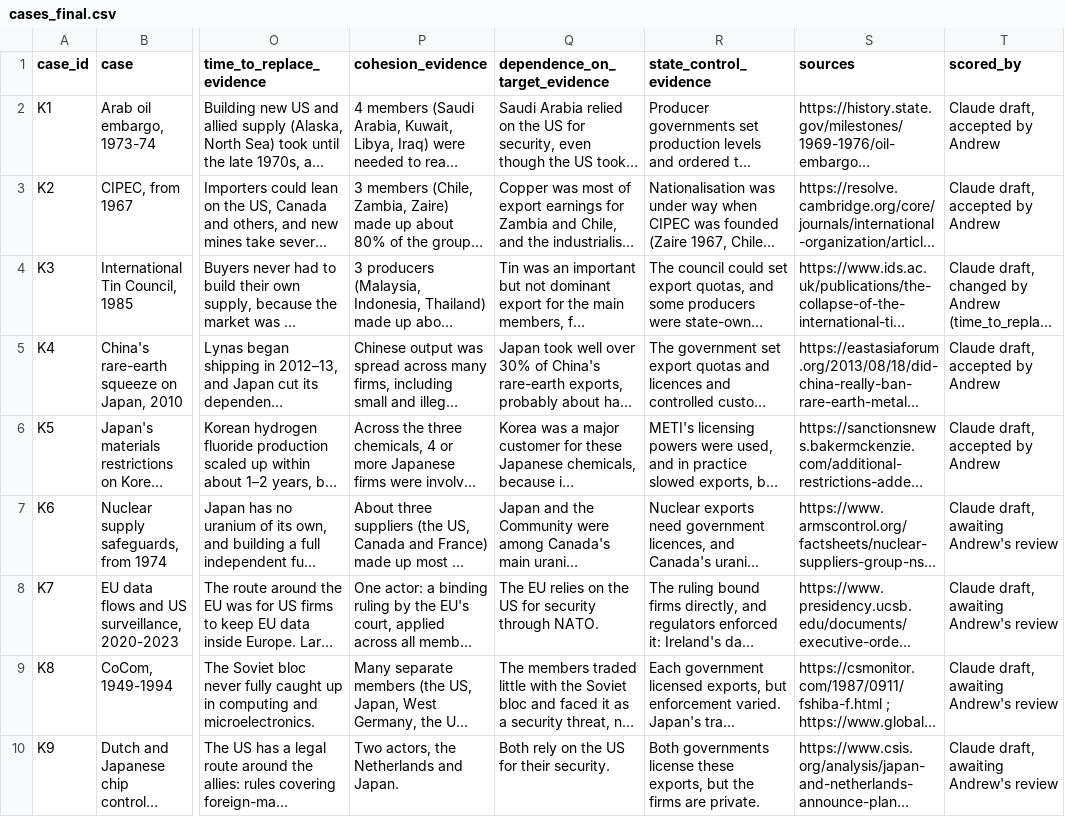
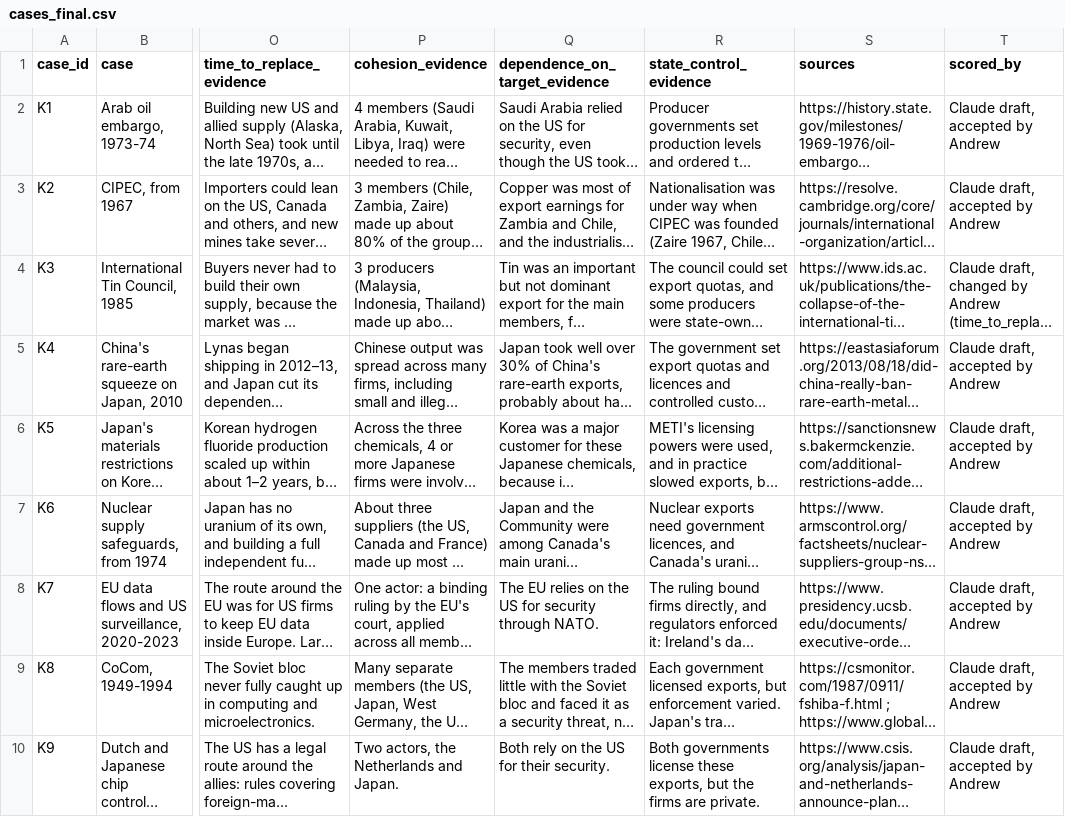
Before and after one commit to andrew-ayobami/chip-supply-chain-leverage, a CSV file: scoring/cases_final.csv, drawn as a sheet; only a part is shown, gaps mark what is left out; long unchanged cells end in …; the diff names each change by its address in the sheet, - before the commit and + after, or states it on an @@ line.

```diff
--- a/scoring/cases_final.csv
+++ b/scoring/cases_final.csv
-T7:T10 (scored_by): Claude draft, awaiting Andrew's review
+T7:T10 (scored_by): Claude draft, accepted by Andrew
```
Also changed, not shown: 2 other files.
